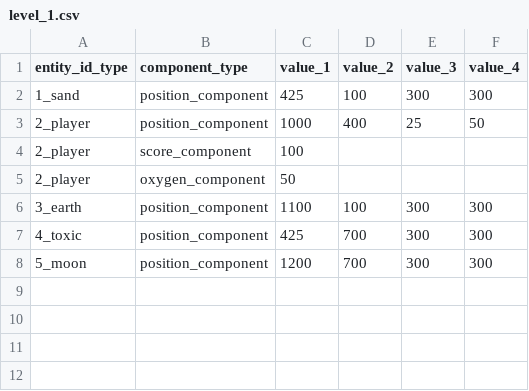
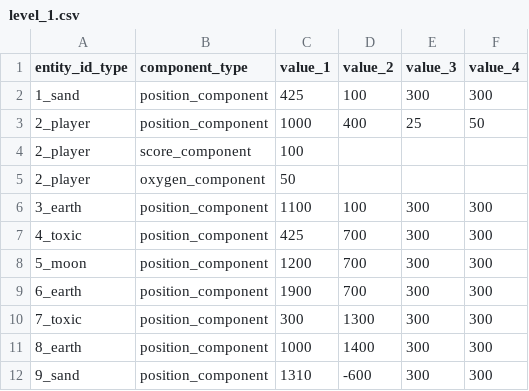
Before and after one commit to Netvon/Biemgine, a CSV file: SpaceBiem/data/level_1.csv, drawn as a sheet.

Commit message:
Added some more planets to level 1

```diff
--- a/SpaceBiem/data/level_1.csv
+++ b/SpaceBiem/data/level_1.csv
@@ -8 +8,5 @@ entity_id_type,component_type,value_1,value_2,value_3,value_4
 5_moon,position_component,1200,700,300,300
+6_earth,position_component,1900,700,300,300
+7_toxic,position_component,300,1300,300,300
+8_earth,position_component,1000,1400,300,300
+9_sand,position_component,1310,-600,300,300
```
